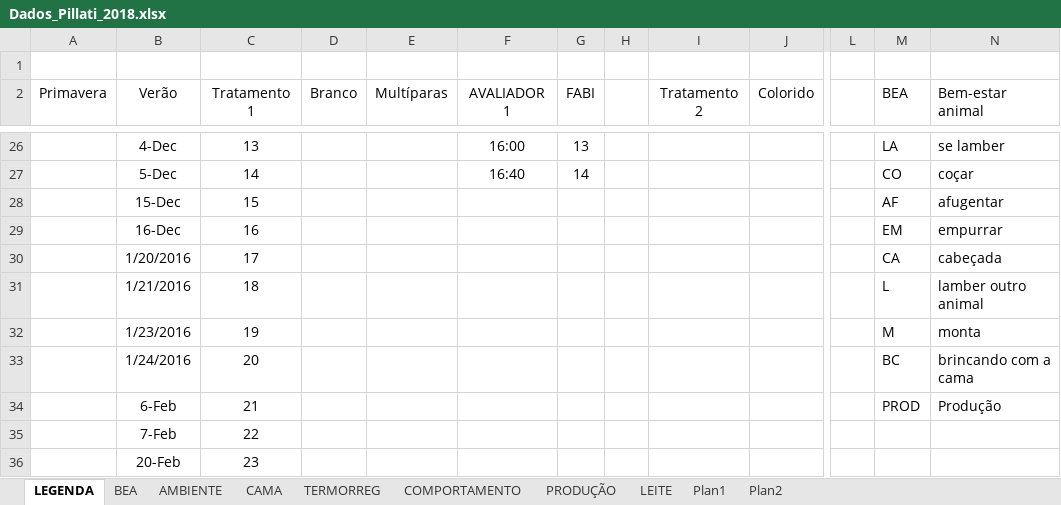
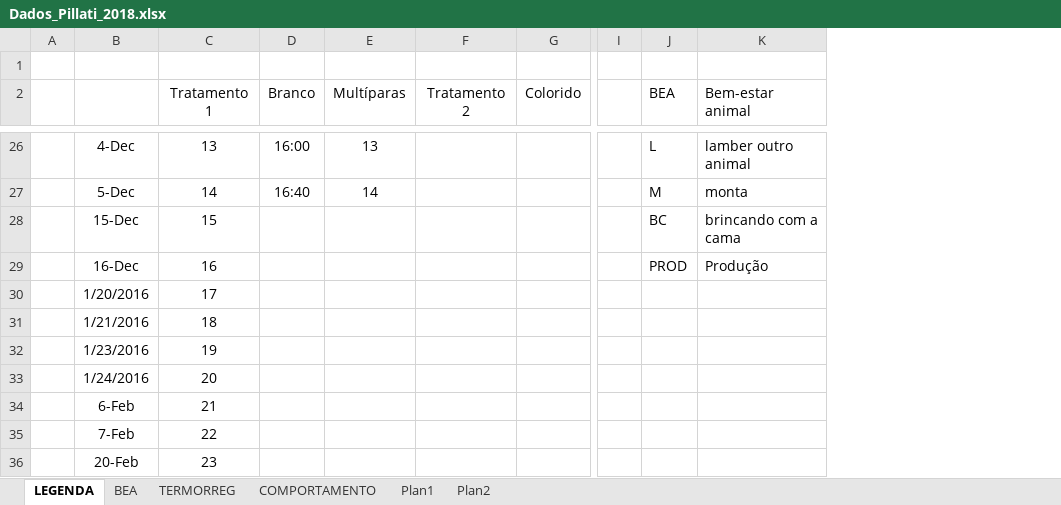
Before and after one commit to vismara/inta, an Excel workbook: data/Dados_Pillati_2018.xlsx, sheet LEGENDA, drawn as a sheet; only a part is shown, gaps mark what is left out; values as stored, in another font and other column widths than the file's, no borders; removed rows and columns are numbered as before the commit, all else as after; the diff covers the shown part only; the diff names each change by its address in the sheet, - before the commit and + after, or states it on an @@ line.

```diff
--- a/data/Dados_Pillati_2018.xlsx (sheet LEGENDA)
+++ b/data/Dados_Pillati_2018.xlsx (sheet LEGENDA)
-sheet tab: AMBIENTE
-sheet tab: CAMA
-sheet tab: PRODUÇÃO
-sheet tab: LEITE
-column A (Primavera), empty
+column A, empty
-column F (AVALIADOR 1), rows 26-27: 16:00 | 16:40
-column G (FABI), rows 26-27: 13 | 14
-column H, empty
-B2: Verão
+B2: (empty)
-D26 (Branco): (empty)
+D26 (Branco): 16:00
-E26 (Multíparas): (empty)
+E26 (Multíparas): 13
-J26 (BEA): LA
+J26 (BEA): L
-K26 (Bem-estar animal): se lamber
+K26 (Bem-estar animal): lamber outro animal
-D27 (Branco): (empty)
+D27 (Branco): 16:40
-E27 (Multíparas): (empty)
+E27 (Multíparas): 14
-J27 (BEA): CO
+J27 (BEA): M
-K27 (Bem-estar animal): coçar
+K27 (Bem-estar animal): monta
-J28 (BEA): AF
+J28 (BEA): BC
-K28 (Bem-estar animal): afugentar
+K28 (Bem-estar animal): brincando com a cama
-J29 (BEA): EM
+J29 (BEA): PROD
-K29 (Bem-estar animal): empurrar
+K29 (Bem-estar animal): Produção
-J30 (BEA): CA
+J30 (BEA): (empty)
-K30 (Bem-estar animal): cabeçada
+K30 (Bem-estar animal): (empty)
-J31 (BEA): L
+J31 (BEA): (empty)
-K31 (Bem-estar animal): lamber outro animal
+K31 (Bem-estar animal): (empty)
-J32 (BEA): M
+J32 (BEA): (empty)
-K32 (Bem-estar animal): monta
+K32 (Bem-estar animal): (empty)
-J33 (BEA): BC
+J33 (BEA): (empty)
-K33 (Bem-estar animal): brincando com a cama
+K33 (Bem-estar animal): (empty)
-J34 (BEA): PROD
+J34 (BEA): (empty)
-K34 (Bem-estar animal): Produção
+K34 (Bem-estar animal): (empty)
```
Also changed, not shown: 13 added rows, 13 removed rows, 29 edited cells and cell formats elsewhere in this sheet, sheet BEA.
